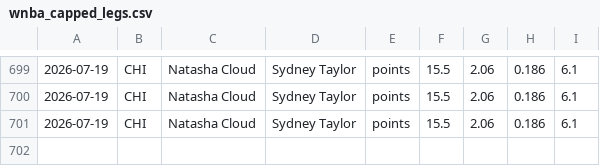
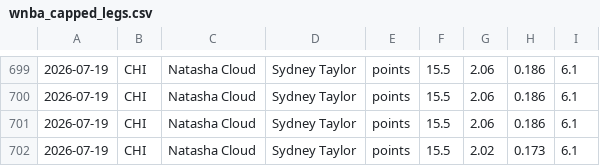
Before and after one commit to fgf9p6ks2f-ux/tennis-odds-collector, a CSV file: wnba_capped_legs.csv, drawn as a sheet; only a part is shown, gaps mark what is left out.

Commit message:
vm loop data [skip ci]

```diff
--- a/wnba_capped_legs.csv
+++ b/wnba_capped_legs.csv
@@ -701 +701,2 @@
 2026-07-19,CHI,Natasha Cloud,Sydney Taylor,points,15.5,2.06,0.186,6.1
+2026-07-19,CHI,Natasha Cloud,Sydney Taylor,points,15.5,2.02,0.173,6.1
```
Also changed, not shown: 3 other files.
